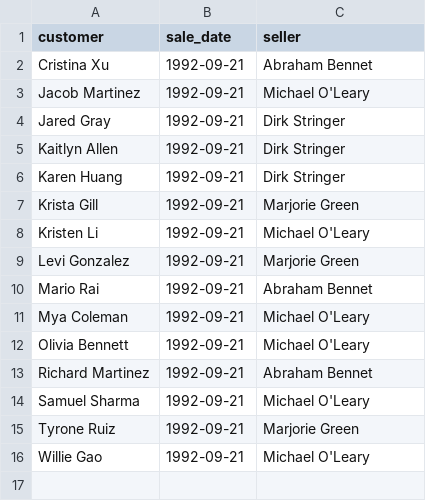
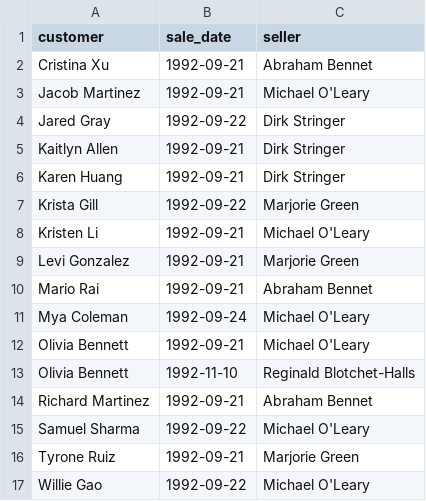
Before and after one commit to rkliver/data-analytics-project-92, a CSV file: special_offer.csv, drawn as a sheet.

Commit message:
Add files via upload

```diff
--- a/special_offer.csv
+++ b/special_offer.csv
@@ -3,6 +3,6 @@ Cristina Xu,1992-09-21,Abraham Bennet
 Jacob Martinez,1992-09-21,Michael O'Leary
-Jared Gray,1992-09-21,Dirk Stringer
+Jared Gray,1992-09-22,Dirk Stringer
 Kaitlyn Allen,1992-09-21,Dirk Stringer
 Karen Huang,1992-09-21,Dirk Stringer
-Krista Gill,1992-09-21,Marjorie Green
+Krista Gill,1992-09-22,Marjorie Green
 Kristen Li,1992-09-21,Michael O'Leary
@@ -10,7 +10,8 @@ Levi Gonzalez,1992-09-21,Marjorie Green
 Mario Rai,1992-09-21,Abraham Bennet
-Mya Coleman,1992-09-21,Michael O'Leary
+Mya Coleman,1992-09-24,Michael O'Leary
 Olivia Bennett,1992-09-21,Michael O'Leary
+Olivia Bennett,1992-11-10,Reginald Blotchet-Halls
 Richard Martinez,1992-09-21,Abraham Bennet
-Samuel Sharma,1992-09-21,Michael O'Leary
+Samuel Sharma,1992-09-22,Michael O'Leary
 Tyrone Ruiz,1992-09-21,Marjorie Green
-Willie Gao,1992-09-21,Michael O'Leary
+Willie Gao,1992-09-22,Michael O'Leary
```
